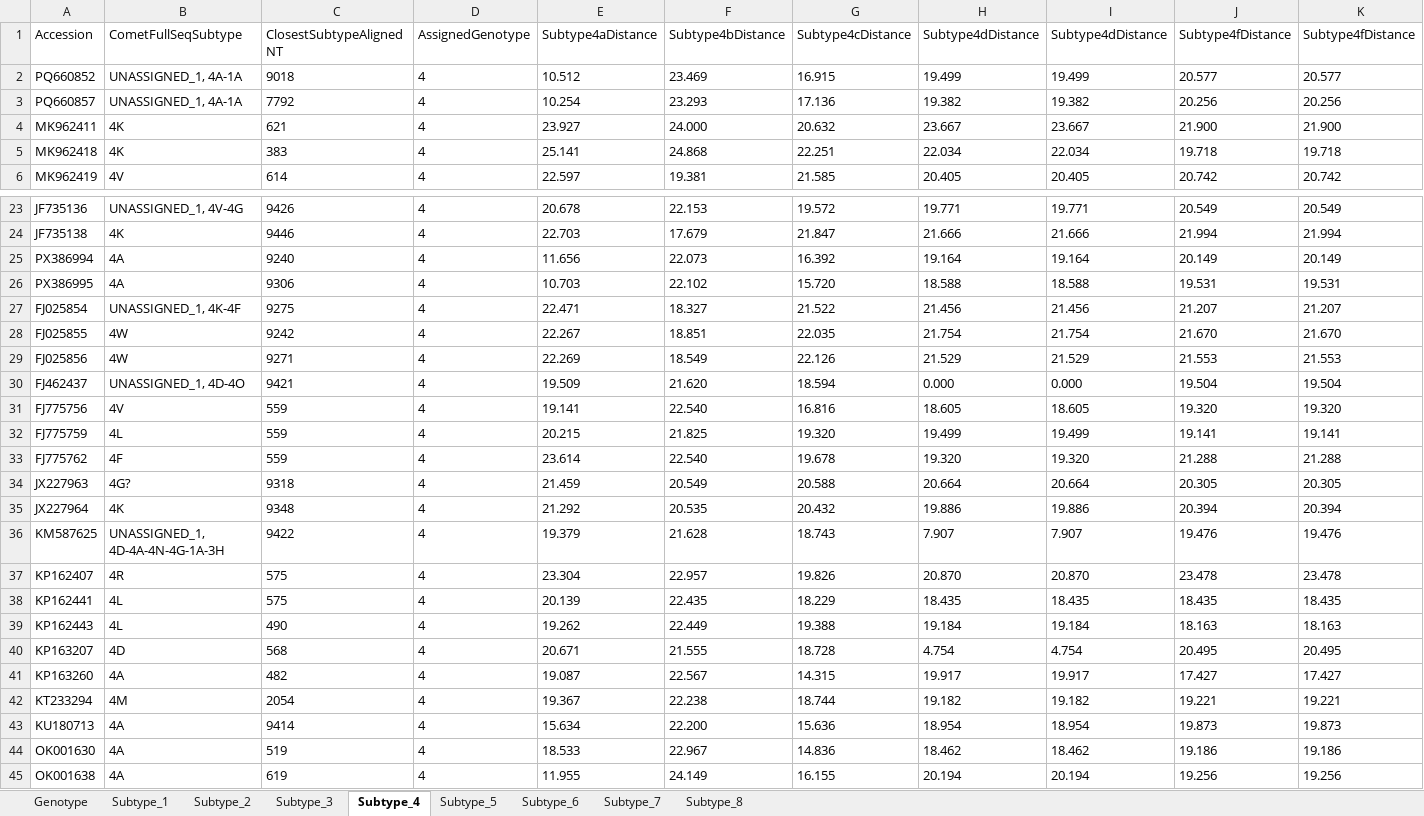
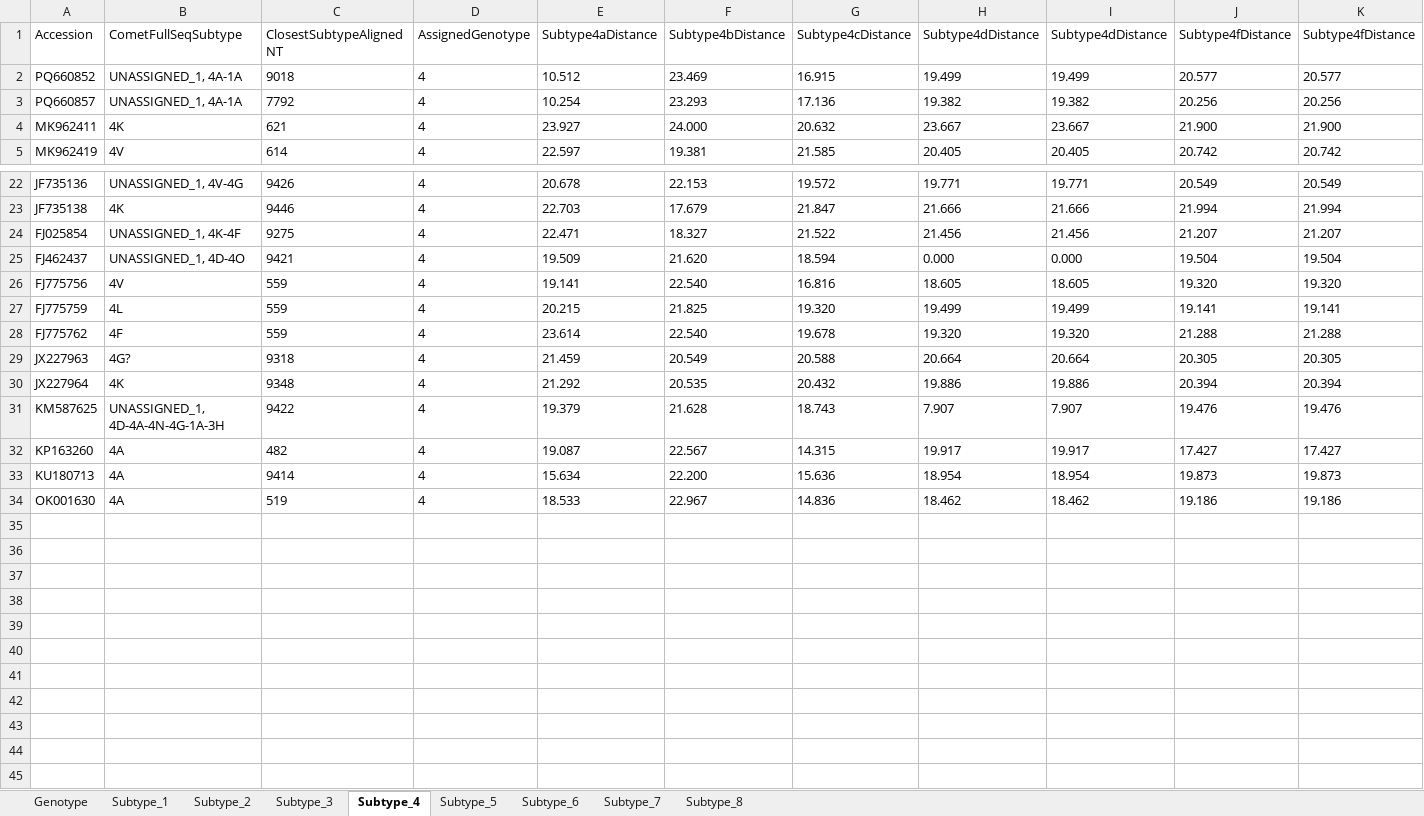
Before and after one commit to hivdb/HCV-GenBank-Skills, an Excel workbook: HCVData/subtyping-comparison/11-report-subtype-agreement/NS3_Subtyping_Distances.xlsx, sheet Subtype_4, drawn as a sheet; only a part is shown, gaps mark what is left out; values as stored, in another font and other column widths than the file's, no borders; rows hold the shown columns only; the diff names each change by its address in the sheet, - before the commit and + after, or states it on an @@ line.

```diff
--- a/HCVData/subtyping-comparison/11-report-subtype-agreement/NS3_Subtyping_Distances.xlsx (sheet Subtype_4)
+++ b/HCVData/subtyping-comparison/11-report-subtype-agreement/NS3_Subtyping_Distances.xlsx (sheet Subtype_4)
-row 5: MK962418 | 4K | 383 | 4 | 25.141 | 24.868 | 22.251 | 22.034 | 22.034 | 19.718 | 19.718
-row 25: PX386994 | 4A | 9240 | 4 | 11.656 | 22.073 | 16.392 | 19.164 | 19.164 | 20.149 | 20.149
-row 26: PX386995 | 4A | 9306 | 4 | 10.703 | 22.102 | 15.720 | 18.588 | 18.588 | 19.531 | 19.531
-row 28: FJ025855 | 4W | 9242 | 4 | 22.267 | 18.851 | 22.035 | 21.754 | 21.754 | 21.670 | 21.670
-row 29: FJ025856 | 4W | 9271 | 4 | 22.269 | 18.549 | 22.126 | 21.529 | 21.529 | 21.553 | 21.553
-row 37: KP162407 | 4R | 575 | 4 | 23.304 | 22.957 | 19.826 | 20.870 | 20.870 | 23.478 | 23.478
-row 38: KP162441 | 4L | 575 | 4 | 20.139 | 22.435 | 18.229 | 18.435 | 18.435 | 18.435 | 18.435
-row 39: KP162443 | 4L | 490 | 4 | 19.262 | 22.449 | 19.388 | 19.184 | 19.184 | 18.163 | 18.163
-row 40: KP163207 | 4D | 568 | 4 | 20.671 | 21.555 | 18.728 | 4.754 | 4.754 | 20.495 | 20.495
-row 42: KT233294 | 4M | 2054 | 4 | 19.367 | 22.238 | 18.744 | 19.182 | 19.182 | 19.221 | 19.221
-row 45: OK001638 | 4A | 619 | 4 | 11.955 | 24.149 | 16.155 | 20.194 | 20.194 | 19.256 | 19.256
```
Also changed, not shown: sheet Subtype_1, sheet Genotype, sheet Subtype_6, sheet Subtype_2, sheet Subtype_3, sheet Subtype_7, 1 more sheet, HCVData/subtyping-comparison-all-ras/11-report-subtype-agreement/NS3_Subtyping_Distances.xlsx, HCVData/subtyping-comparison-all-ras/11-report-subtype-agreement/NS5A_Subtyping_Distances.xlsx, 29 other files.
